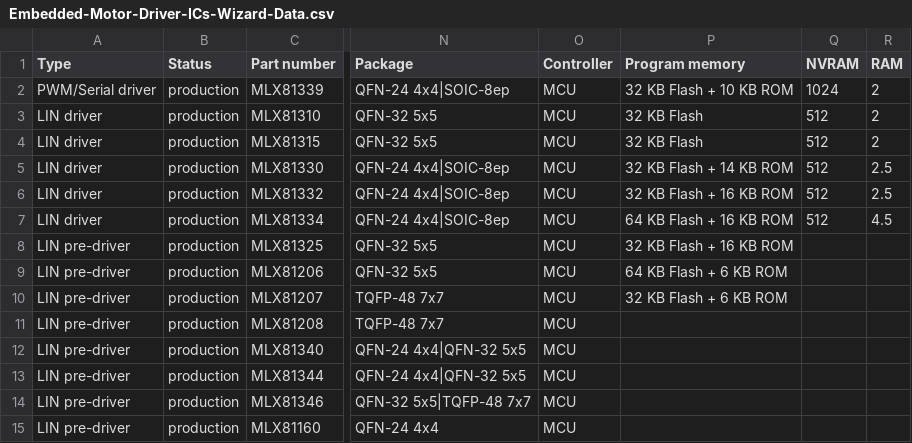
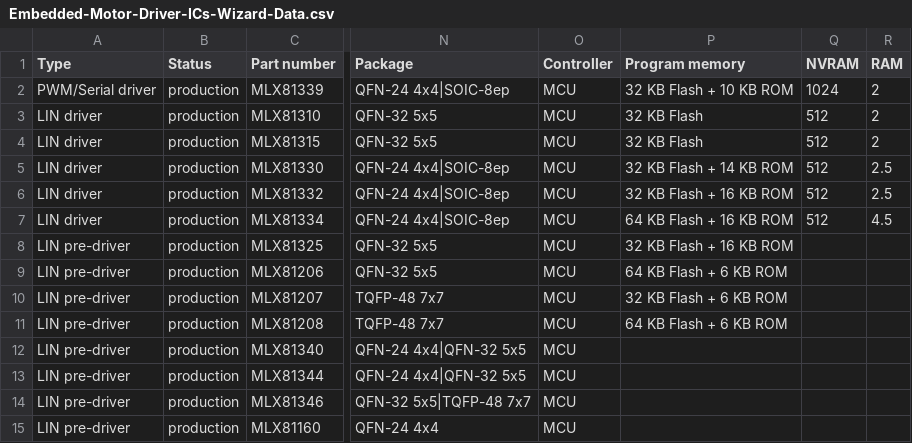
Before and after one commit to MelexisBC/Wizard--Embedded-Motor-Driver-ICs-Data, a CSV file: Embedded-Motor-Driver-ICs-Wizard-Data.csv, drawn as a sheet; only a part is shown, gaps mark what is left out; the diff names each change by its address in the sheet, - before the commit and + after, or states it on an @@ line.

Commit message:
Wizard - Embedded motor driver ICs - Google sheet updated

```diff
--- a/Embedded-Motor-Driver-ICs-Wizard-Data.csv
+++ b/Embedded-Motor-Driver-ICs-Wizard-Data.csv
-P11 (Program memory): (empty)
+P11 (Program memory): 64 KB Flash + 6 KB ROM
```
